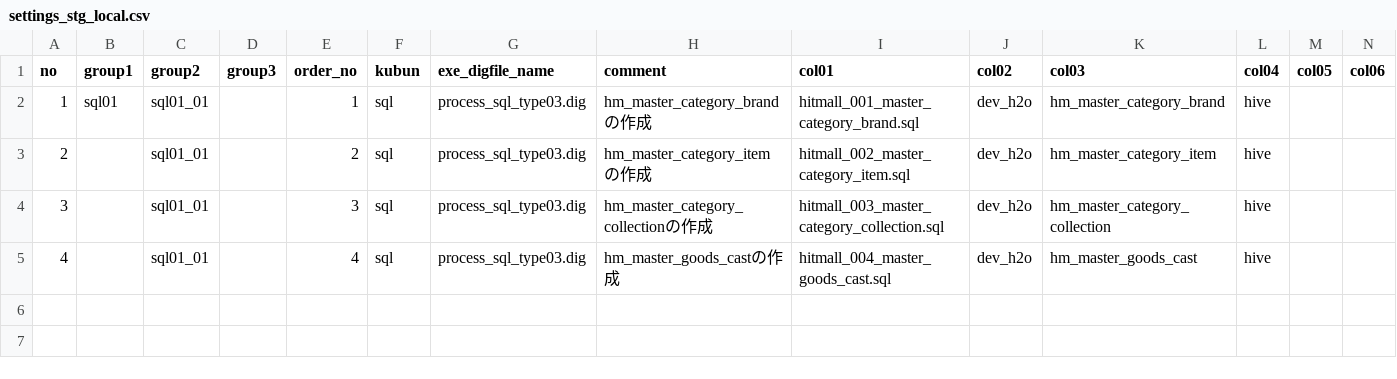
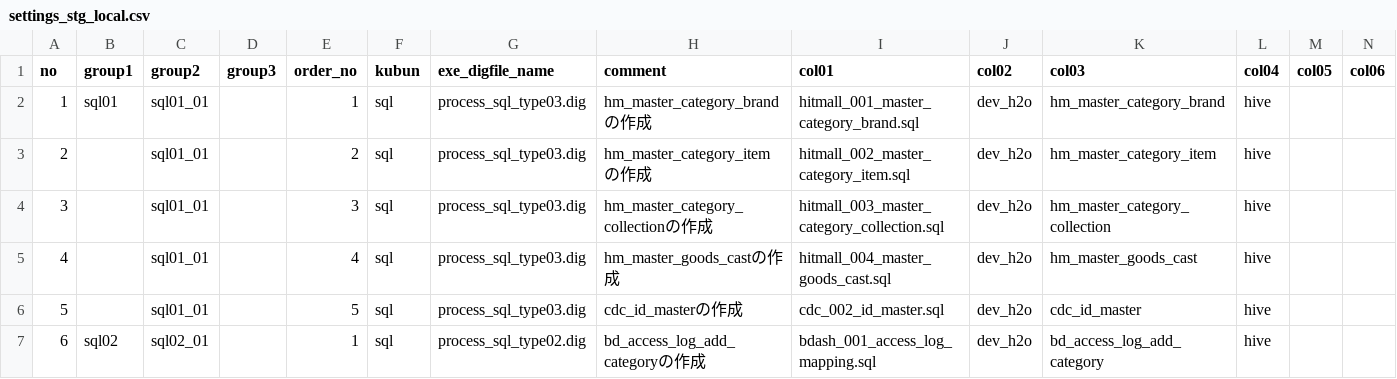
Before and after one commit to haru0920/github, a CSV file: 002_h2o/h2o_calculate/control/settings_stg_local.csv, drawn as a sheet; only a part is shown; rows hold the shown columns only; the diff names each change by its address in the sheet, - before the commit and + after, or states it on an @@ line.

```diff
--- a/002_h2o/h2o_calculate/control/settings_stg_local.csv
+++ b/002_h2o/h2o_calculate/control/settings_stg_local.csv
+row 6: 5 |  | sql01_01 |  | 5 | sql | process_sql_type03.dig | cdc_id_masterの作成 | cdc_002_id_master.sql | dev_h2o | cdc_id_master | hive
+row 7: 6 | sql02 | sql02_01 |  | 1 | sql | process_sql_type02.dig | bd_access_log_add_categoryの作成 | bdash_001_access_log_mapping.sql | dev_h2o | bd_access_log_add_category | hive
```
Also changed, not shown: 002_h2o/h2o_calculate/control/settings_stg.csv, 3 other files.
